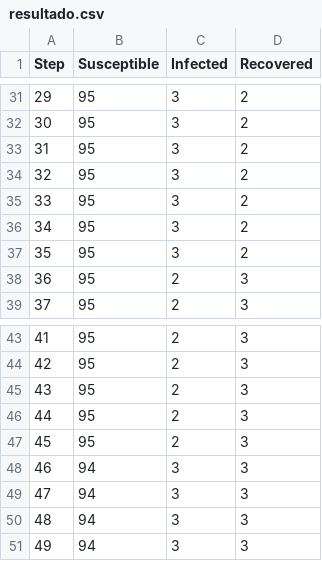
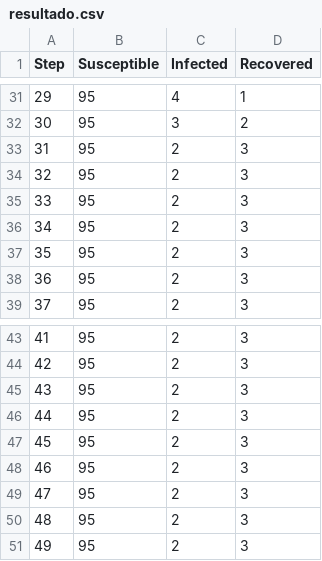
Before and after one commit to MatheusMenezesss/ProjetoMetodos, a CSV file: resultado.csv, drawn as a sheet; only a part is shown, gaps mark what is left out; the diff covers the shown part only.

```diff
--- a/resultado.csv
+++ b/resultado.csv
@@ -31,8 +31,8 @@ Step,Susceptible,Infected,Recovered
-29,95,3,2
+29,95,4,1
 30,95,3,2
-31,95,3,2
-32,95,3,2
-33,95,3,2
-34,95,3,2
-35,95,3,2
+31,95,2,3
+32,95,2,3
+33,95,2,3
+34,95,2,3
+35,95,2,3
 36,95,2,3
@@ -47,5 +47,5 @@ Step,Susceptible,Infected,Recovered
 45,95,2,3
-46,94,3,3
-47,94,3,3
-48,94,3,3
-49,94,3,3
+46,95,2,3
+47,95,2,3
+48,95,2,3
+49,95,2,3
```
Also changed, not shown: 52 edited cells elsewhere in this file, 14 other files.
